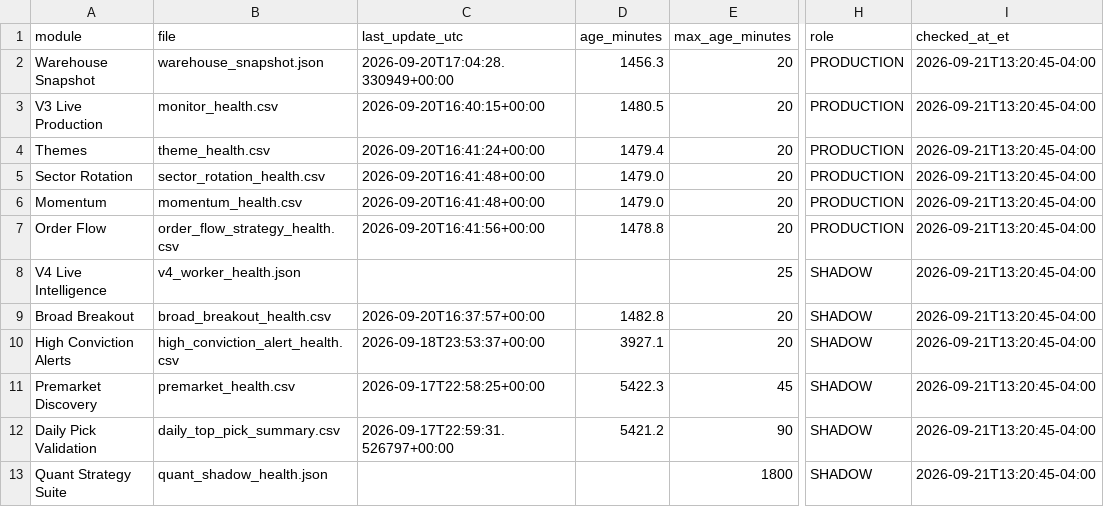
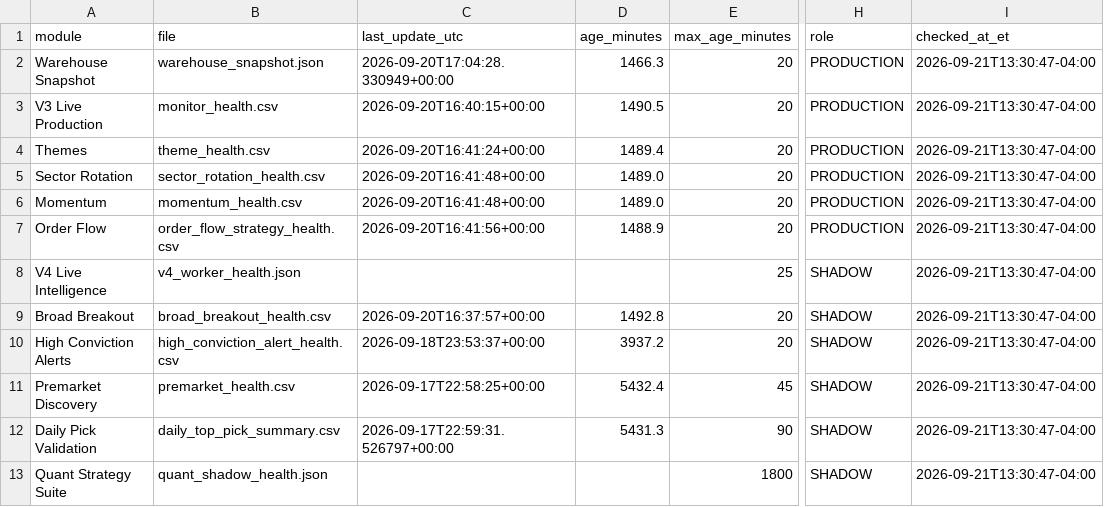
Before and after one commit to AmolBhosale1989/ai-market-scanner, a CSV file: dashboard-data/live_system_health.csv, drawn as a sheet; only a part is shown, gaps mark what is left out; the diff names each change by its address in the sheet, - before the commit and + after, or states it on an @@ line.

Commit message:
Update unified live-system health [skip ci]

```diff
--- a/dashboard-data/live_system_health.csv
+++ b/dashboard-data/live_system_health.csv
-D2 (age_minutes): 1456.3
+D2 (age_minutes): 1466.3
-I2:I13 (checked_at_et): 2026-09-21T13:20:45-04:00
+I2:I13 (checked_at_et): 2026-09-21T13:30:47-04:00
-D3 (age_minutes): 1480.5
+D3 (age_minutes): 1490.5
-D4 (age_minutes): 1479.4
+D4 (age_minutes): 1489.4
-D5:D6 (age_minutes): 1479.0
+D5:D6 (age_minutes): 1489.0
-D7 (age_minutes): 1478.8
+D7 (age_minutes): 1488.9
-D9 (age_minutes): 1482.8
+D9 (age_minutes): 1492.8
-D10 (age_minutes): 3927.1
+D10 (age_minutes): 3937.2
-D11 (age_minutes): 5422.3
+D11 (age_minutes): 5432.4
-D12 (age_minutes): 5421.2
+D12 (age_minutes): 5431.3
```
Also changed, not shown: dashboard-data/live_system_health_summary.csv, 1 other file.
